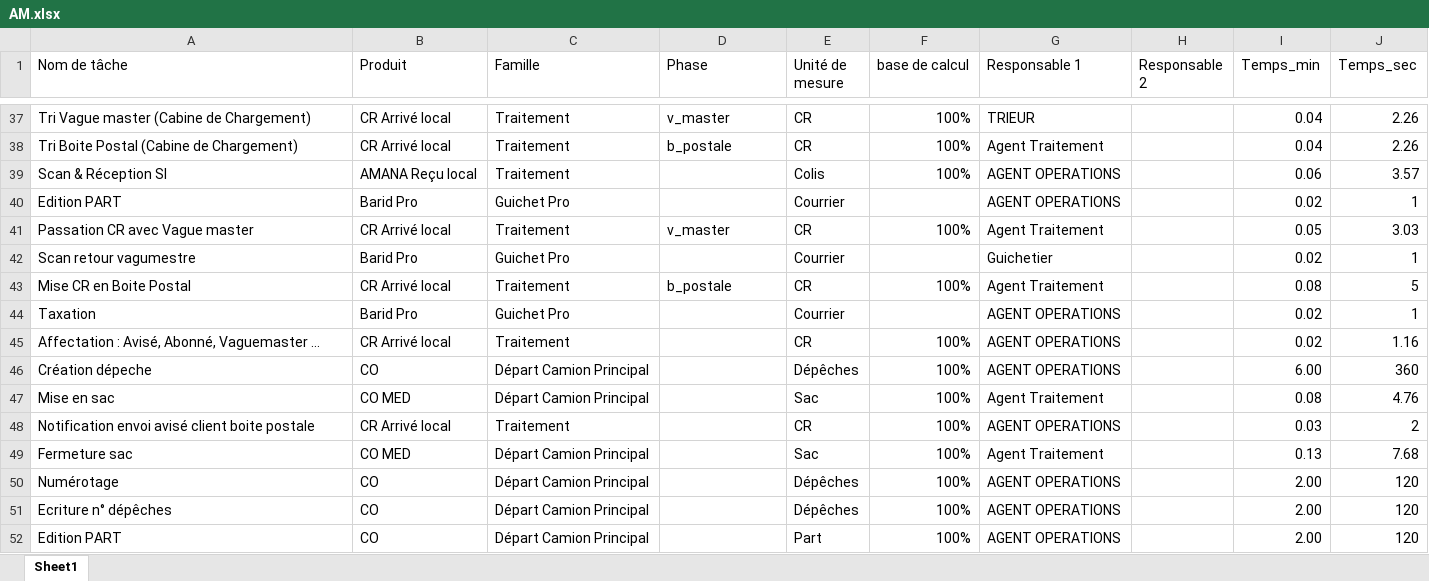
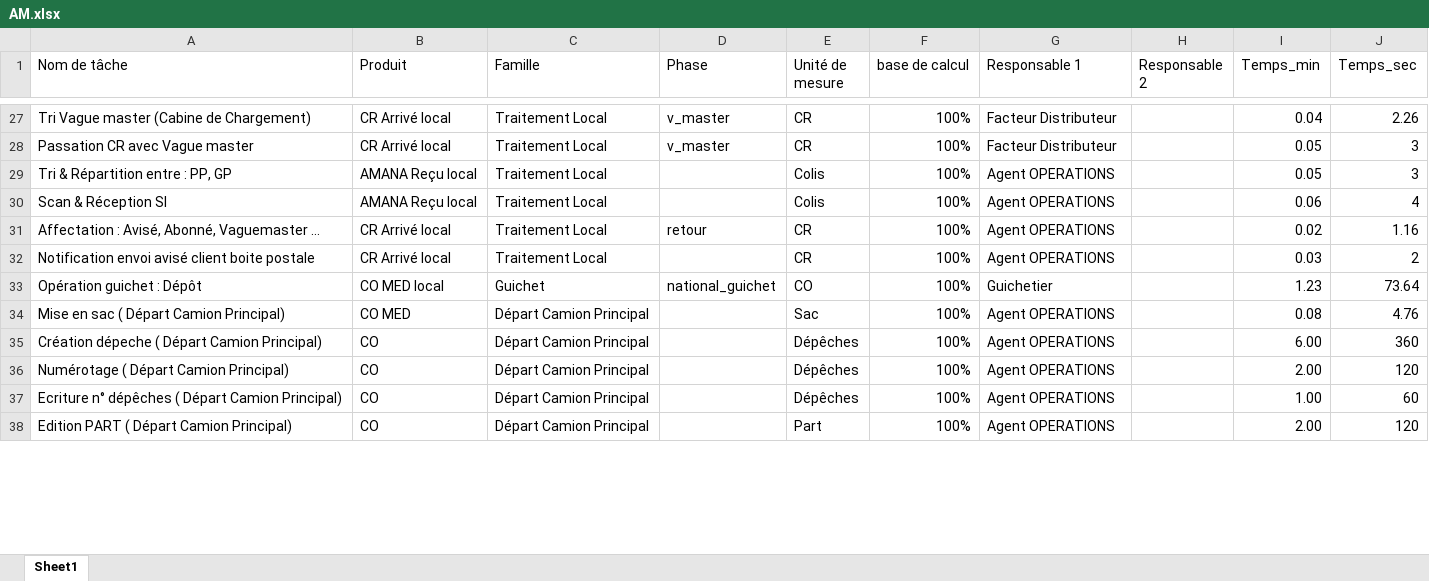
Before and after one commit to AsmaeELHAMMOUCH/Tawazoon-V3, an Excel workbook: backend/app/resources/typologies/AM.xlsx, sheet Sheet1, drawn as a sheet; only a part is shown, gaps mark what is left out; values as stored, in another font and other column widths than the file's, no cell formats; removed rows and columns are numbered as before the commit, all else as after; the diff covers the shown part only; the diff names each change by its address in the sheet, - before the commit and + after, or states it on an @@ line.

```diff
--- a/backend/app/resources/typologies/AM.xlsx (sheet Sheet1)
+++ b/backend/app/resources/typologies/AM.xlsx (sheet Sheet1)
-C27 (Famille): Traitement
+C27 (Famille): Traitement Local
-G27 (Responsable 1): TRIEUR
+G27 (Responsable 1): Facteur Distributeur
-row 38: Tri Boite Postal (Cabine de Chargement) | CR Arrivé local | Traitement | b_postale | CR | 100% | Agent Traitement |  | 0.04 | 2.26
-row 39: Scan & Réception SI | AMANA Reçu local | Traitement |  | Colis | 100% | AGENT OPERATIONS |  | 0.06 | 3.57
-row 40: Edition PART | Barid Pro | Guichet Pro |  | Courrier |  | AGENT OPERATIONS |  | 0.02 | 1
-C28 (Famille): Traitement
+C28 (Famille): Traitement Local
-G28 (Responsable 1): Agent Traitement
+G28 (Responsable 1): Facteur Distributeur
-J28 (Temps_sec): 3.03
+J28 (Temps_sec): 3
-row 42: Scan retour vagumestre | Barid Pro | Guichet Pro |  | Courrier |  | Guichetier |  | 0.02 | 1
-row 43: Mise CR en Boite Postal | CR Arrivé local | Traitement | b_postale | CR | 100% | Agent Traitement |  | 0.08 | 5
-row 44: Taxation | Barid Pro | Guichet Pro |  | Courrier |  | AGENT OPERATIONS |  | 0.02 | 1
+row 29: Tri & Répartition entre : PP, GP | AMANA Reçu local | Traitement Local |  | Colis | 100% | Agent OPERATIONS |  | 0.05 | 3
+row 30: Scan & Réception SI | AMANA Reçu local | Traitement Local |  | Colis | 100% | Agent OPERATIONS |  | 0.06 | 4
-C31 (Famille): Traitement
+C31 (Famille): Traitement Local
-D31 (Phase): (empty)
+D31 (Phase): retour
-G31 (Responsable 1): AGENT OPERATIONS
+G31 (Responsable 1): Agent OPERATIONS
-row 46: Création dépeche | CO | Départ Camion Principal |  | Dépêches | 100% | AGENT OPERATIONS |  | 6.00 | 360
-row 47: Mise en sac | CO MED | Départ Camion Principal |  | Sac | 100% | Agent Traitement |  | 0.08 | 4.76
-C32 (Famille): Traitement
+C32 (Famille): Traitement Local
-G32 (Responsable 1): AGENT OPERATIONS
+G32 (Responsable 1): Agent OPERATIONS
+row 33: Opération guichet : Dépôt | CO MED local | Guichet | national_guichet | CO | 100% | Guichetier |  | 1.23 | 73.64
-A34 (Nom de tâche): Fermeture sac
+A34 (Nom de tâche): Mise en sac ( Départ Camion Principal)
-G34 (Responsable 1): Agent Traitement
+G34 (Responsable 1): Agent OPERATIONS
-I34 (Temps_min): 0.13
+I34 (Temps_min): 0.08
-J34 (Temps_sec): 7.68
+J34 (Temps_sec): 4.76
+row 35: Création dépeche ( Départ Camion Principal) | CO | Départ Camion Principal |  | Dépêches | 100% | Agent OPERATIONS |  | 6.00 | 360
-A36 (Nom de tâche): Numérotage
+A36 (Nom de tâche): Numérotage ( Départ Camion Principal)
-G36:G38 (Responsable 1): AGENT OPERATIONS
+G36:G38 (Responsable 1): Agent OPERATIONS
-A37 (Nom de tâche): Ecriture n° dépêches
+A37 (Nom de tâche): Ecriture n° dépêches ( Départ Camion Principal)
-I37 (Temps_min): 2.00
+I37 (Temps_min): 1.00
-J37 (Temps_sec): 120
+J37 (Temps_sec): 60
-A38 (Nom de tâche): Edition PART
+A38 (Nom de tâche): Edition PART ( Départ Camion Principal)
```
Also changed, not shown: 48 added rows, 57 removed rows and 89 edited cells elsewhere in this sheet, cell formats, backend/app/resources/typologies/CCC.xlsx, backend/app/resources/typologies/CD.xlsx, 22 other files.
